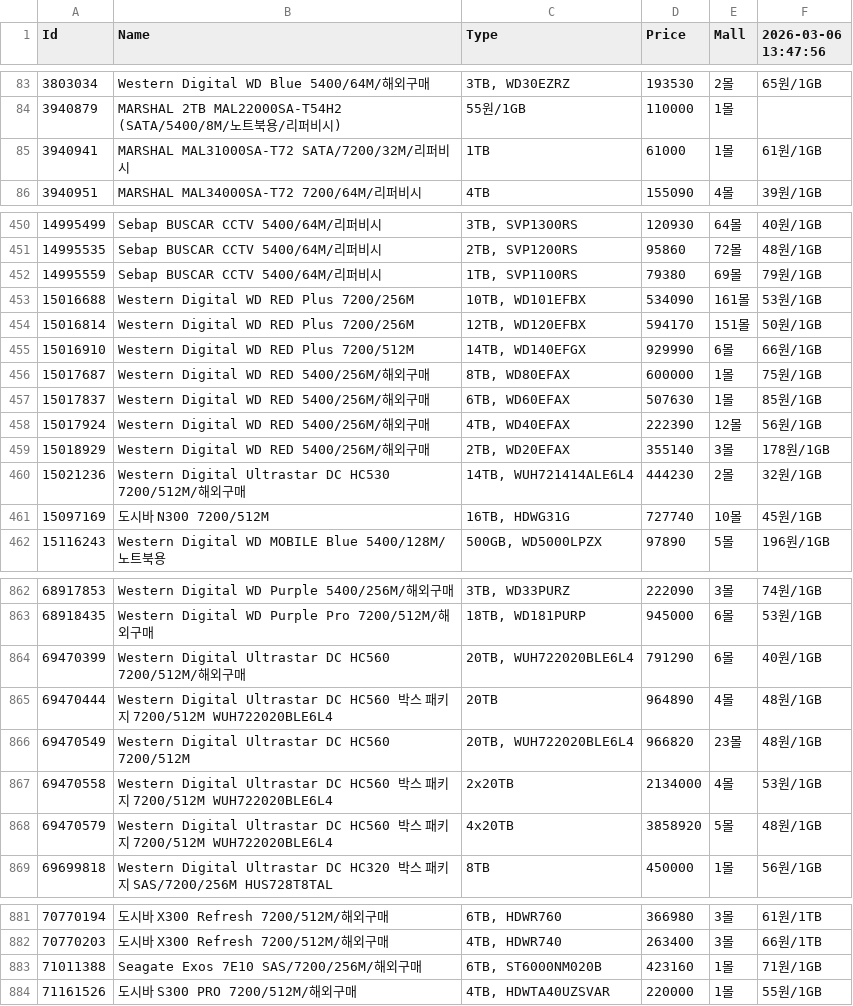
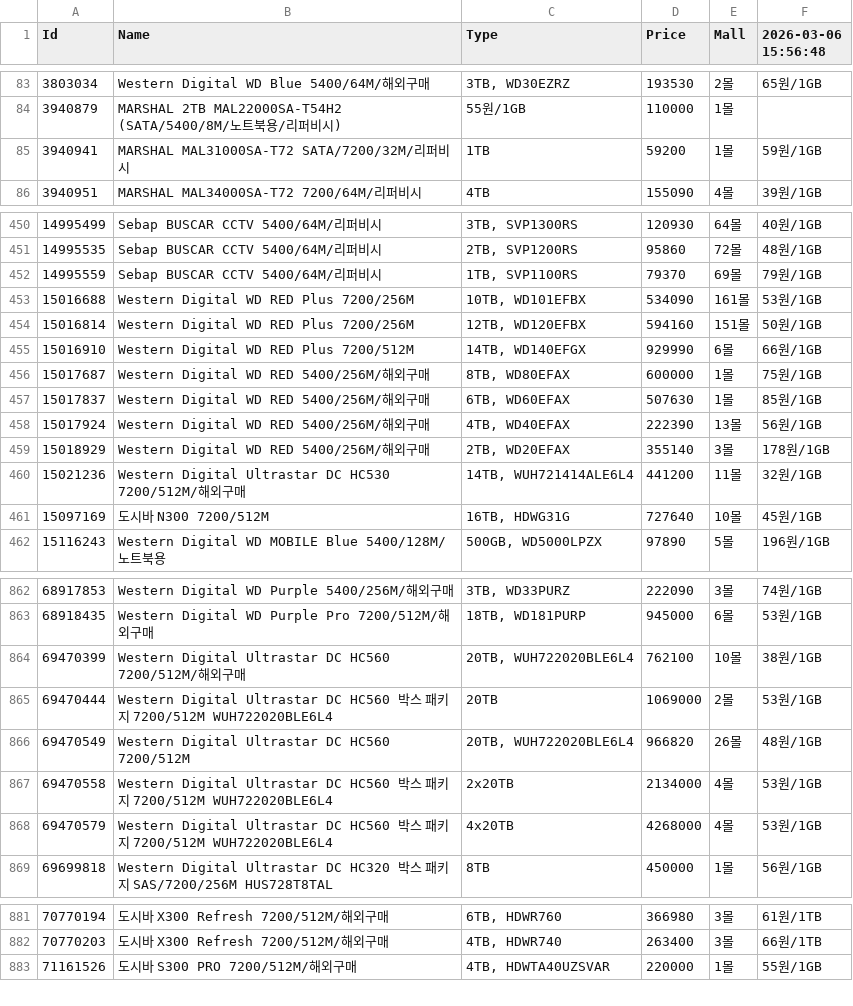
Before and after one commit to SSSSSSSSSSSSSSSSSSSSSSSSSSSSSSSSSSSSSun/Danawa-Crawler, a CSV file: crawl_data/HDD.csv, drawn as a sheet; only a part is shown, gaps mark what is left out; the diff covers the shown part only.

```diff
--- a/crawl_data/HDD.csv
+++ b/crawl_data/HDD.csv
@@ -1 +1 @@
-Id,Name,Type,Price,Mall,2026-03-06 13:47:56
+Id,Name,Type,Price,Mall,2026-03-06 15:56:48
@@ -84,3 +84,3 @@ Id,Name,Type,Price,Mall,2026-03-06 13:47:56
 3940879,MARSHAL 2TB MAL22000SA-T54H2 (SATA/5400/8M/노트북용/리퍼비시),55원/1GB,110000,1몰,
-3940941,MARSHAL MAL31000SA-T72 SATA/7200/32M/리퍼비시,1TB,61000,1몰,61원/1GB
+3940941,MARSHAL MAL31000SA-T72 SATA/7200/32M/리퍼비시,1TB,59200,1몰,59원/1GB
 3940951,MARSHAL MAL34000SA-T72 7200/64M/리퍼비시,4TB,155090,4몰,39원/1GB
@@ -451,5 +451,5 @@ Id,Name,Type,Price,Mall,2026-03-06 13:47:56
 14995535,Sebap BUSCAR CCTV 5400/64M/리퍼비시,"2TB, SVP1200RS",95860,72몰,48원/1GB
-14995559,Sebap BUSCAR CCTV 5400/64M/리퍼비시,"1TB, SVP1100RS",79380,69몰,79원/1GB
+14995559,Sebap BUSCAR CCTV 5400/64M/리퍼비시,"1TB, SVP1100RS",79370,69몰,79원/1GB
 15016688,Western Digital WD RED Plus 7200/256M,"10TB, WD101EFBX",534090,161몰,53원/1GB
-15016814,Western Digital WD RED Plus 7200/256M,"12TB, WD120EFBX",594170,151몰,50원/1GB
+15016814,Western Digital WD RED Plus 7200/256M,"12TB, WD120EFBX",594160,151몰,50원/1GB
 15016910,Western Digital WD RED Plus 7200/512M,"14TB, WD140EFGX",929990,6몰,66원/1GB
@@ -457,6 +457,6 @@ Id,Name,Type,Price,Mall,2026-03-06 13:47:56
 15017837,Western Digital WD RED 5400/256M/해외구매,"6TB, WD60EFAX",507630,1몰,85원/1GB
-15017924,Western Digital WD RED 5400/256M/해외구매,"4TB, WD40EFAX",222390,12몰,56원/1GB
+15017924,Western Digital WD RED 5400/256M/해외구매,"4TB, WD40EFAX",222390,13몰,56원/1GB
 15018929,Western Digital WD RED 5400/256M/해외구매,"2TB, WD20EFAX",355140,3몰,178원/1GB
-15021236,Western Digital Ultrastar DC HC530 7200/512M/해외구매,"14TB, WUH721414ALE6L4",444230,2몰,32원/1GB
-15097169,도시바 N300 7200/512M,"16TB, HDWG31G",727740,10몰,45원/1GB
+15021236,Western Digital Ultrastar DC HC530 7200/512M/해외구매,"14TB, WUH721414ALE6L4",441200,11몰,32원/1GB
+15097169,도시바 N300 7200/512M,"16TB, HDWG31G",727640,10몰,45원/1GB
 15116243,Western Digital WD MOBILE Blue 5400/128M/노트북용,"500GB, WD5000LPZX",97890,5몰,196원/1GB
@@ -863,7 +863,7 @@ Id,Name,Type,Price,Mall,2026-03-06 13:47:56
 68918435,Western Digital WD Purple Pro 7200/512M/해외구매,"18TB, WD181PURP",945000,6몰,53원/1GB
-69470399,Western Digital Ultrastar DC HC560 7200/512M/해외구매,"20TB, WUH722020BLE6L4",791290,6몰,40원/1GB
-69470444,Western Digital Ultrastar DC HC560 박스 패키지 7200/512M WUH722020BLE6L4,20TB,964890,4몰,48원/1GB
-69470549,Western Digital Ultrastar DC HC560 7200/512M,"20TB, WUH722020BLE6L4",966820,23몰,48원/1GB
+69470399,Western Digital Ultrastar DC HC560 7200/512M/해외구매,"20TB, WUH722020BLE6L4",762100,10몰,38원/1GB
+69470444,Western Digital Ultrastar DC HC560 박스 패키지 7200/512M WUH722020BLE6L4,20TB,1069000,2몰,53원/1GB
+69470549,Western Digital Ultrastar DC HC560 7200/512M,"20TB, WUH722020BLE6L4",966820,26몰,48원/1GB
 69470558,Western Digital Ultrastar DC HC560 박스 패키지 7200/512M WUH722020BLE6L4,2x20TB,2134000,4몰,53원/1GB
-69470579,Western Digital Ultrastar DC HC560 박스 패키지 7200/512M WUH722020BLE6L4,4x20TB,3858920,5몰,48원/1GB
+69470579,Western Digital Ultrastar DC HC560 박스 패키지 7200/512M WUH722020BLE6L4,4x20TB,4268000,4몰,53원/1GB
 69699818,Western Digital Ultrastar DC HC320 박스 패키지 SAS/7200/256M HUS728T8TAL,8TB,450000,1몰,56원/1GB
@@ -882,3 +882,2 @@ Id,Name,Type,Price,Mall,2026-03-06 13:47:56
 70770203,도시바 X300 Refresh 7200/512M/해외구매,"4TB, HDWR740",263400,3몰,66원/1TB
-71011388,Seagate Exos 7E10 SAS/7200/256M/해외구매,"6TB, ST6000NM020B",423160,1몰,71원/1GB
 71161526,도시바 S300 PRO 7200/512M/해외구매,"4TB, HDWTA40UZSVAR",220000,1몰,55원/1GB
```
Also changed, not shown: 69 edited cells elsewhere in this file, crawl_data/Case.csv, crawl_data/Mainboard.csv, 7 other files.
